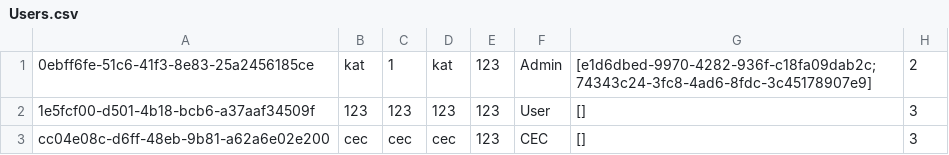
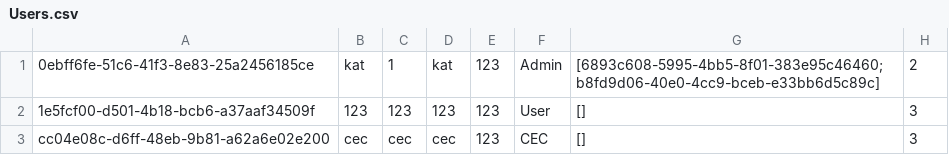
Before and after one commit to katya-koz/EECS-3311-Project, a CSV file: EECS-3311-Project/databases/Users.csv, drawn as a sheet; only a part is shown.

```diff
--- a/EECS-3311-Project/databases/Users.csv
+++ b/EECS-3311-Project/databases/Users.csv
@@ -1,2 +1,2 @@
-0ebff6fe-51c6-41f3-8e83-25a2456185ce,kat,1,kat,123,Admin,[e1d6dbed-9970-4282-936f-c18fa09dab2c;74343c24-3fc8-4ad6-8fdc-3c45178907e9],2
+0ebff6fe-51c6-41f3-8e83-25a2456185ce,kat,1,kat,123,Admin,[6893c608-5995-4bb5-8f01-383e95c46460;b8fd9d06-40e0-4cc9-bceb-e33bb6d5c89c],2
 1e5fcf00-d501-4b18-bcb6-a37aaf34509f,123,123,123,123,User,[],3
```
Also changed, not shown: EECS-3311-Project/databases/Bookings.csv, EECS-3311-Project/databases/Payments.csv, 2 other files.
